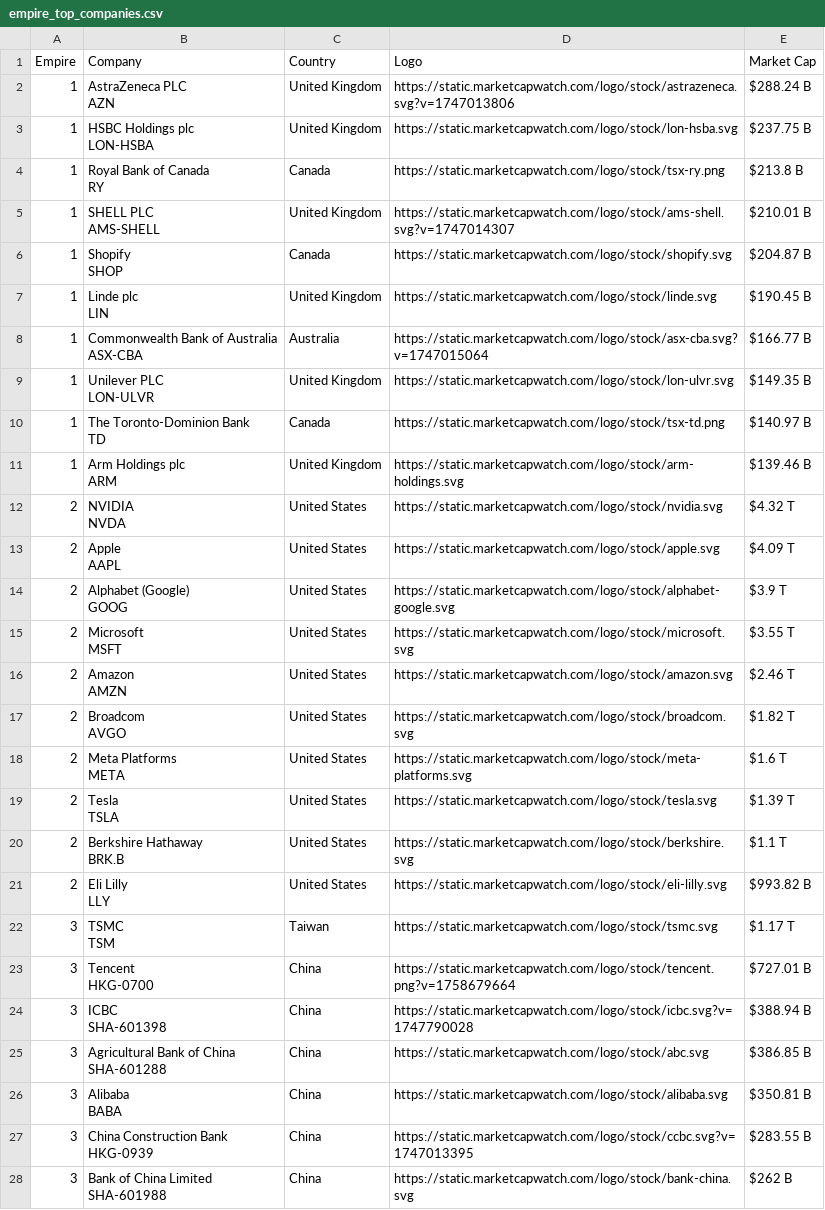
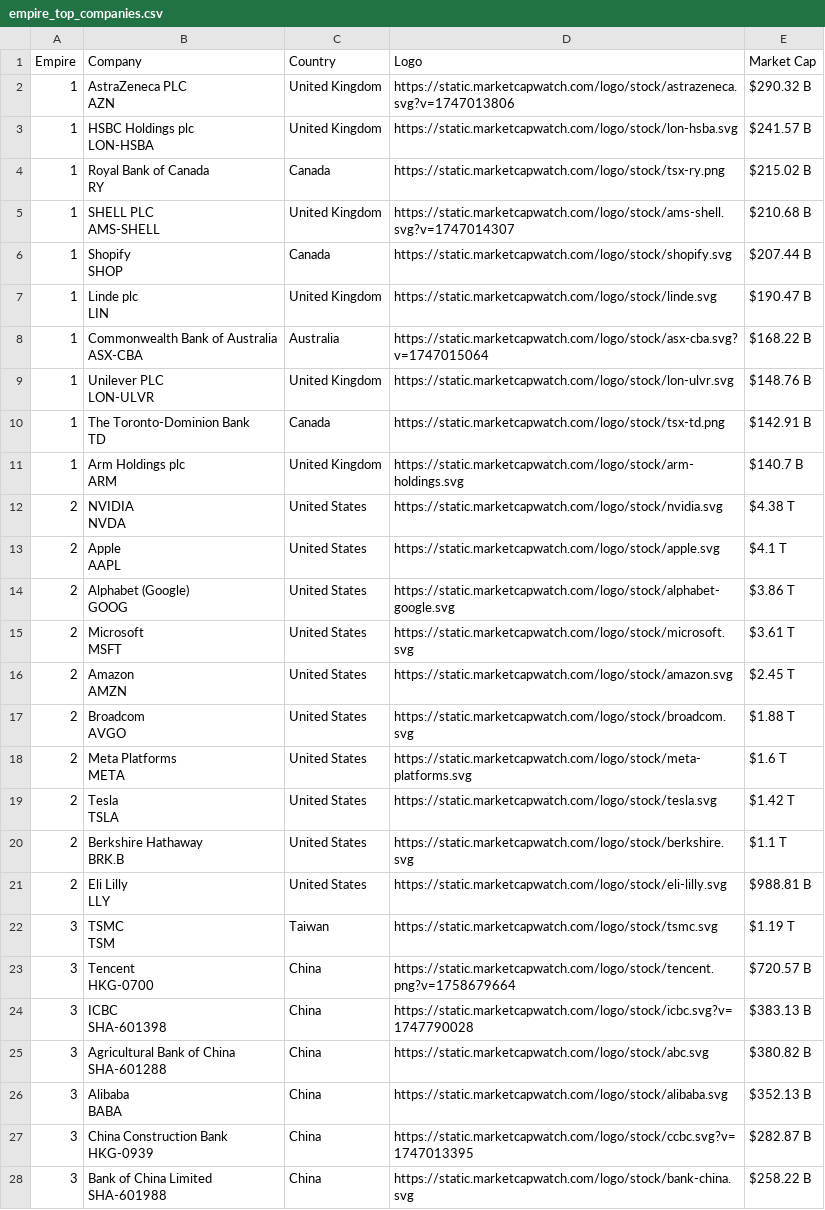
Before and after one commit to ayeeff/marketcap, a CSV file: data/empire_top_companies.csv, drawn as a sheet; only a part is shown; the diff covers the shown part only.

```diff
--- a/data/empire_top_companies.csv
+++ b/data/empire_top_companies.csv
@@ -1,55 +1,55 @@
 Empire,Company,Country,Logo,Market Cap
-1,"AstraZeneca PLC
-AZN",United Kingdom,https://static.marketcapwatch.com/logo/stock/astrazeneca.svg?v=1747013806,$288.24 B
-1,"HSBC Holdings plc
-LON-HSBA",United Kingdom,https://static.marketcapwatch.com/logo/stock/lon-hsba.svg,$237.75 B
-1,"Royal Bank of Canada
-RY",Canada,https://static.marketcapwatch.com/logo/stock/tsx-ry.png,$213.8 B
-1,"SHELL PLC
-AMS-SHELL",United Kingdom,https://static.marketcapwatch.com/logo/stock/ams-shell.svg?v=1747014307,$210.01 B
-1,"Shopify
-SHOP",Canada,https://static.marketcapwatch.com/logo/stock/shopify.svg,$204.87 B
-1,"Linde plc
-LIN",United Kingdom,https://static.marketcapwatch.com/logo/stock/linde.svg,$190.45 B
-1,"Commonwealth Bank of Australia
-ASX-CBA",Australia,https://static.marketcapwatch.com/logo/stock/asx-cba.svg?v=1747015064,$166.77 B
-1,"Unilever PLC
-LON-ULVR",United Kingdom,https://static.marketcapwatch.com/logo/stock/lon-ulvr.svg,$149.35 B
-1,"The Toronto-Dominion Bank
-TD",Canada,https://static.marketcapwatch.com/logo/stock/tsx-td.png,$140.97 B
-1,"Arm Holdings plc
-ARM",United Kingdom,https://static.marketcapwatch.com/logo/stock/arm-holdings.svg,$139.46 B
-2,"NVIDIA
-NVDA",United States,https://static.marketcapwatch.com/logo/stock/nvidia.svg,$4.32 T
-2,"Apple
-AAPL",United States,https://static.marketcapwatch.com/logo/stock/apple.svg,$4.09 T
-2,"Alphabet (Google)
-GOOG",United States,https://static.marketcapwatch.com/logo/stock/alphabet-google.svg,$3.9 T
-2,"Microsoft
-MSFT",United States,https://static.marketcapwatch.com/logo/stock/microsoft.svg,$3.55 T
-2,"Amazon
-AMZN",United States,https://static.marketcapwatch.com/logo/stock/amazon.svg,$2.46 T
-2,"Broadcom
-AVGO",United States,https://static.marketcapwatch.com/logo/stock/broadcom.svg,$1.82 T
+1,"AstraZeneca PLC
+AZN",United Kingdom,https://static.marketcapwatch.com/logo/stock/astrazeneca.svg?v=1747013806,$290.32 B
+1,"HSBC Holdings plc
+LON-HSBA",United Kingdom,https://static.marketcapwatch.com/logo/stock/lon-hsba.svg,$241.57 B
+1,"Royal Bank of Canada
+RY",Canada,https://static.marketcapwatch.com/logo/stock/tsx-ry.png,$215.02 B
+1,"SHELL PLC
+AMS-SHELL",United Kingdom,https://static.marketcapwatch.com/logo/stock/ams-shell.svg?v=1747014307,$210.68 B
+1,"Shopify
+SHOP",Canada,https://static.marketcapwatch.com/logo/stock/shopify.svg,$207.44 B
+1,"Linde plc
+LIN",United Kingdom,https://static.marketcapwatch.com/logo/stock/linde.svg,$190.47 B
+1,"Commonwealth Bank of Australia
+ASX-CBA",Australia,https://static.marketcapwatch.com/logo/stock/asx-cba.svg?v=1747015064,$168.22 B
+1,"Unilever PLC
+LON-ULVR",United Kingdom,https://static.marketcapwatch.com/logo/stock/lon-ulvr.svg,$148.76 B
+1,"The Toronto-Dominion Bank
+TD",Canada,https://static.marketcapwatch.com/logo/stock/tsx-td.png,$142.91 B
+1,"Arm Holdings plc
+ARM",United Kingdom,https://static.marketcapwatch.com/logo/stock/arm-holdings.svg,$140.7 B
+2,"NVIDIA
+NVDA",United States,https://static.marketcapwatch.com/logo/stock/nvidia.svg,$4.38 T
+2,"Apple
+AAPL",United States,https://static.marketcapwatch.com/logo/stock/apple.svg,$4.1 T
+2,"Alphabet (Google)
+GOOG",United States,https://static.marketcapwatch.com/logo/stock/alphabet-google.svg,$3.86 T
+2,"Microsoft
+MSFT",United States,https://static.marketcapwatch.com/logo/stock/microsoft.svg,$3.61 T
+2,"Amazon
+AMZN",United States,https://static.marketcapwatch.com/logo/stock/amazon.svg,$2.45 T
+2,"Broadcom
+AVGO",United States,https://static.marketcapwatch.com/logo/stock/broadcom.svg,$1.88 T
 2,"Meta Platforms
 META",United States,https://static.marketcapwatch.com/logo/stock/meta-platforms.svg,$1.6 T
-2,"Tesla
-TSLA",United States,https://static.marketcapwatch.com/logo/stock/tesla.svg,$1.39 T
+2,"Tesla
+TSLA",United States,https://static.marketcapwatch.com/logo/stock/tesla.svg,$1.42 T
 2,"Berkshire Hathaway
 BRK.B",United States,https://static.marketcapwatch.com/logo/stock/berkshire.svg,$1.1 T
-2,"Eli Lilly
-LLY",United States,https://static.marketcapwatch.com/logo/stock/eli-lilly.svg,$993.82 B
-3,"TSMC
-TSM",Taiwan,https://static.marketcapwatch.com/logo/stock/tsmc.svg,$1.17 T
-3,"Tencent
-HKG-0700",China,https://static.marketcapwatch.com/logo/stock/tencent.png?v=1758679664,$727.01 B
-3,"ICBC
-SHA-601398",China,https://static.marketcapwatch.com/logo/stock/icbc.svg?v=1747790028,$388.94 B
-3,"Agricultural Bank of China
-SHA-601288",China,https://static.marketcapwatch.com/logo/stock/abc.svg,$386.85 B
-3,"Alibaba
-BABA",China,https://static.marketcapwatch.com/logo/stock/alibaba.svg,$350.81 B
-3,"China Construction Bank
-HKG-0939",China,https://static.marketcapwatch.com/logo/stock/ccbc.svg?v=1747013395,$283.55 B
-3,"Bank of China Limited
-SHA-601988",China,https://static.marketcapwatch.com/logo/stock/bank-china.svg,$262 B
+2,"Eli Lilly
+LLY",United States,https://static.marketcapwatch.com/logo/stock/eli-lilly.svg,$988.81 B
+3,"TSMC
+TSM",Taiwan,https://static.marketcapwatch.com/logo/stock/tsmc.svg,$1.19 T
+3,"Tencent
+HKG-0700",China,https://static.marketcapwatch.com/logo/stock/tencent.png?v=1758679664,$720.57 B
+3,"ICBC
+SHA-601398",China,https://static.marketcapwatch.com/logo/stock/icbc.svg?v=1747790028,$383.13 B
+3,"Agricultural Bank of China
+SHA-601288",China,https://static.marketcapwatch.com/logo/stock/abc.svg,$380.82 B
+3,"Alibaba
+BABA",China,https://static.marketcapwatch.com/logo/stock/alibaba.svg,$352.13 B
+3,"China Construction Bank
+HKG-0939",China,https://static.marketcapwatch.com/logo/stock/ccbc.svg?v=1747013395,$282.87 B
+3,"Bank of China Limited
+SHA-601988",China,https://static.marketcapwatch.com/logo/stock/bank-china.svg,$258.22 B
```
Also changed, not shown: 1 added row, 1 removed row and 2 edited cells elsewhere in this file.
